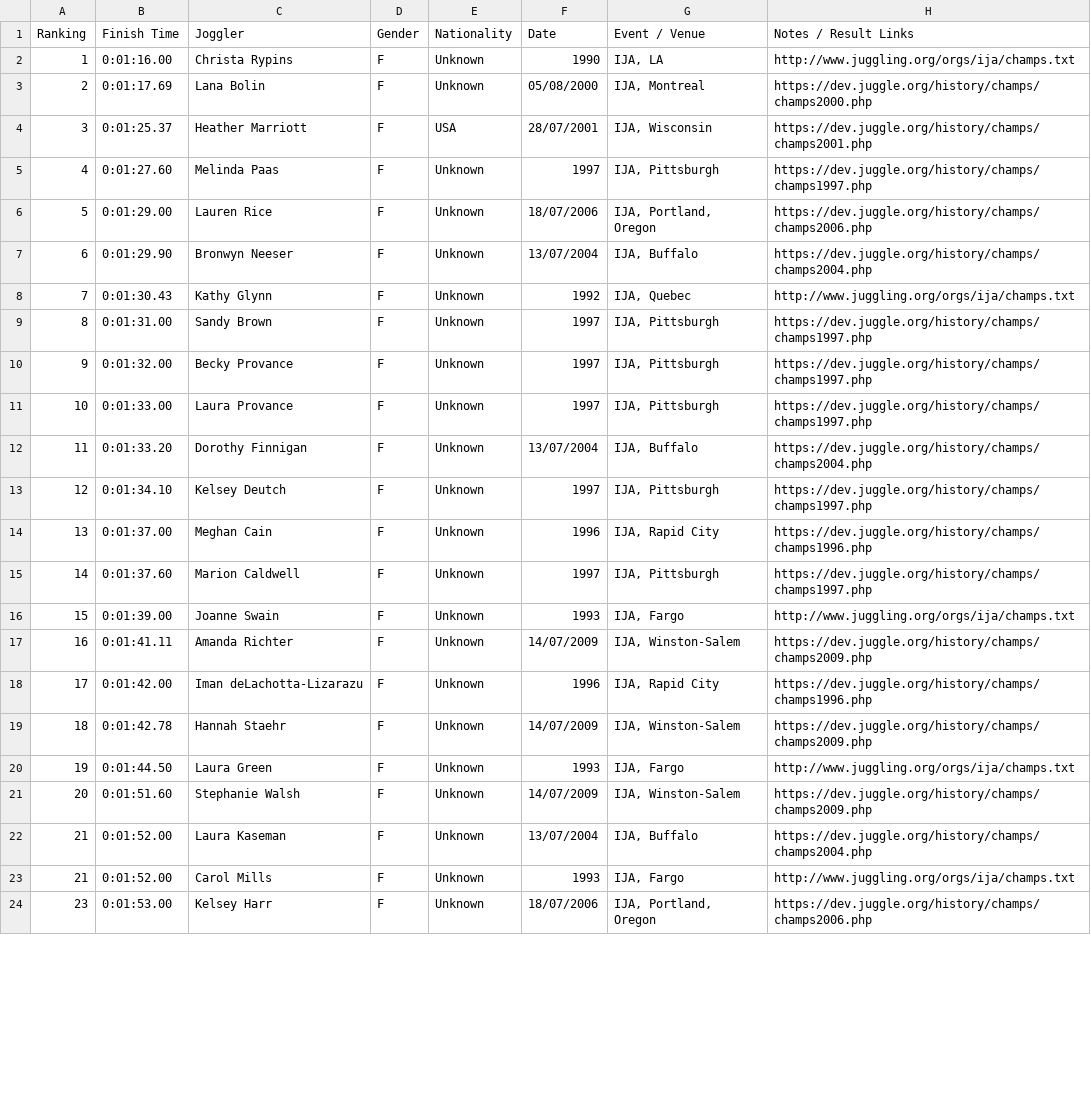
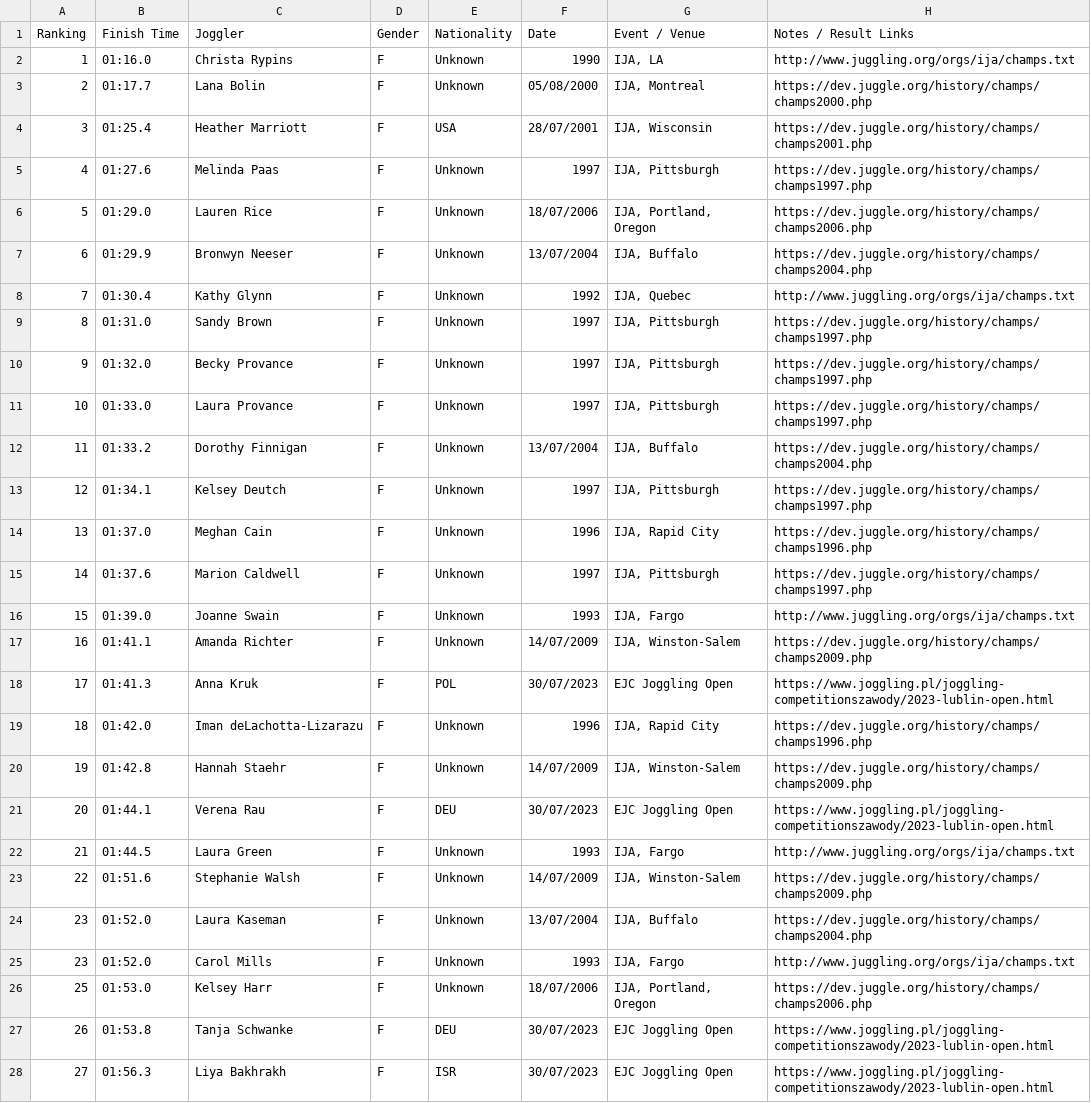
Before and after one commit to joggling-results/results, a CSV file: data/ranking_F_3b_400m.csv, drawn as a sheet; only a part is shown; the diff covers the shown part only.

```diff
--- a/data/ranking_F_3b_400m.csv
+++ b/data/ranking_F_3b_400m.csv
@@ -1,24 +1,28 @@
 Ranking,Finish Time,Joggler,Gender,Nationality,Date,Event / Venue,Notes / Result Links
-1,0:01:16.00,Christa Rypins,F,Unknown,1990,"IJA, LA",http://www.juggling.org/orgs/ija/champs.txt
-2,0:01:17.69,Lana Bolin,F,Unknown,05/08/2000,"IJA, Montreal",https://dev.juggle.org/history/champs/champs2000.php
-3,0:01:25.37,Heather Marriott,F,USA,28/07/2001,"IJA, Wisconsin",https://dev.juggle.org/history/champs/champs2001.php
-4,0:01:27.60,Melinda Paas,F,Unknown,1997,"IJA, Pittsburgh",https://dev.juggle.org/history/champs/champs1997.php
-5,0:01:29.00,Lauren Rice,F,Unknown,18/07/2006,"IJA, Portland, Oregon",https://dev.juggle.org/history/champs/champs2006.php
-6,0:01:29.90,Bronwyn Neeser,F,Unknown,13/07/2004,"IJA, Buffalo",https://dev.juggle.org/history/champs/champs2004.php
-7,0:01:30.43,Kathy Glynn,F,Unknown,1992,"IJA, Quebec",http://www.juggling.org/orgs/ija/champs.txt
-8,0:01:31.00,Sandy Brown,F,Unknown,1997,"IJA, Pittsburgh",https://dev.juggle.org/history/champs/champs1997.php
-9,0:01:32.00,Becky Provance,F,Unknown,1997,"IJA, Pittsburgh",https://dev.juggle.org/history/champs/champs1997.php
-10,0:01:33.00,Laura Provance,F,Unknown,1997,"IJA, Pittsburgh",https://dev.juggle.org/history/champs/champs1997.php
-11,0:01:33.20,Dorothy Finnigan,F,Unknown,13/07/2004,"IJA, Buffalo",https://dev.juggle.org/history/champs/champs2004.php
-12,0:01:34.10,Kelsey Deutch,F,Unknown,1997,"IJA, Pittsburgh",https://dev.juggle.org/history/champs/champs1997.php
-13,0:01:37.00,Meghan Cain,F,Unknown,1996,"IJA, Rapid City",https://dev.juggle.org/history/champs/champs1996.php
-14,0:01:37.60,Marion Caldwell,F,Unknown,1997,"IJA, Pittsburgh",https://dev.juggle.org/history/champs/champs1997.php
-15,0:01:39.00,Joanne Swain,F,Unknown,1993,"IJA, Fargo",http://www.juggling.org/orgs/ija/champs.txt
-16,0:01:41.11,Amanda Richter,F,Unknown,14/07/2009,"IJA, Winston-Salem",https://dev.juggle.org/history/champs/champs2009.php
-17,0:01:42.00,Iman deLachotta-Lizarazu,F,Unknown,1996,"IJA, Rapid City",https://dev.juggle.org/history/champs/champs1996.php
-18,0:01:42.78,Hannah Staehr,F,Unknown,14/07/2009,"IJA, Winston-Salem",https://dev.juggle.org/history/champs/champs2009.php
-19,0:01:44.50,Laura Green,F,Unknown,1993,"IJA, Fargo",http://www.juggling.org/orgs/ija/champs.txt
-20,0:01:51.60,Stephanie Walsh,F,Unknown,14/07/2009,"IJA, Winston-Salem",https://dev.juggle.org/history/champs/champs2009.php
-21,0:01:52.00,Laura Kaseman,F,Unknown,13/07/2004,"IJA, Buffalo",https://dev.juggle.org/history/champs/champs2004.php
-21,0:01:52.00,Carol Mills,F,Unknown,1993,"IJA, Fargo",http://www.juggling.org/orgs/ija/champs.txt
-23,0:01:53.00,Kelsey Harr,F,Unknown,18/07/2006,"IJA, Portland, Oregon",https://dev.juggle.org/history/champs/champs2006.php
+1,01:16.0,Christa Rypins,F,Unknown,1990,"IJA, LA",http://www.juggling.org/orgs/ija/champs.txt
+2,01:17.7,Lana Bolin,F,Unknown,05/08/2000,"IJA, Montreal",https://dev.juggle.org/history/champs/champs2000.php
+3,01:25.4,Heather Marriott,F,USA,28/07/2001,"IJA, Wisconsin",https://dev.juggle.org/history/champs/champs2001.php
+4,01:27.6,Melinda Paas,F,Unknown,1997,"IJA, Pittsburgh",https://dev.juggle.org/history/champs/champs1997.php
+5,01:29.0,Lauren Rice,F,Unknown,18/07/2006,"IJA, Portland, Oregon",https://dev.juggle.org/history/champs/champs2006.php
+6,01:29.9,Bronwyn Neeser,F,Unknown,13/07/2004,"IJA, Buffalo",https://dev.juggle.org/history/champs/champs2004.php
+7,01:30.4,Kathy Glynn,F,Unknown,1992,"IJA, Quebec",http://www.juggling.org/orgs/ija/champs.txt
+8,01:31.0,Sandy Brown,F,Unknown,1997,"IJA, Pittsburgh",https://dev.juggle.org/history/champs/champs1997.php
+9,01:32.0,Becky Provance,F,Unknown,1997,"IJA, Pittsburgh",https://dev.juggle.org/history/champs/champs1997.php
+10,01:33.0,Laura Provance,F,Unknown,1997,"IJA, Pittsburgh",https://dev.juggle.org/history/champs/champs1997.php
+11,01:33.2,Dorothy Finnigan,F,Unknown,13/07/2004,"IJA, Buffalo",https://dev.juggle.org/history/champs/champs2004.php
+12,01:34.1,Kelsey Deutch,F,Unknown,1997,"IJA, Pittsburgh",https://dev.juggle.org/history/champs/champs1997.php
+13,01:37.0,Meghan Cain,F,Unknown,1996,"IJA, Rapid City",https://dev.juggle.org/history/champs/champs1996.php
+14,01:37.6,Marion Caldwell,F,Unknown,1997,"IJA, Pittsburgh",https://dev.juggle.org/history/champs/champs1997.php
+15,01:39.0,Joanne Swain,F,Unknown,1993,"IJA, Fargo",http://www.juggling.org/orgs/ija/champs.txt
+16,01:41.1,Amanda Richter,F,Unknown,14/07/2009,"IJA, Winston-Salem",https://dev.juggle.org/history/champs/champs2009.php
+17,01:41.3,Anna Kruk,F,POL,30/07/2023,EJC Joggling Open,https://www.joggling.pl/joggling-competitionszawody/2023-lublin-open.html
+18,01:42.0,Iman deLachotta-Lizarazu,F,Unknown,1996,"IJA, Rapid City",https://dev.juggle.org/history/champs/champs1996.php
+19,01:42.8,Hannah Staehr,F,Unknown,14/07/2009,"IJA, Winston-Salem",https://dev.juggle.org/history/champs/champs2009.php
+20,01:44.1,Verena Rau,F,DEU,30/07/2023,EJC Joggling Open,https://www.joggling.pl/joggling-competitionszawody/2023-lublin-open.html
+21,01:44.5,Laura Green,F,Unknown,1993,"IJA, Fargo",http://www.juggling.org/orgs/ija/champs.txt
+22,01:51.6,Stephanie Walsh,F,Unknown,14/07/2009,"IJA, Winston-Salem",https://dev.juggle.org/history/champs/champs2009.php
+23,01:52.0,Laura Kaseman,F,Unknown,13/07/2004,"IJA, Buffalo",https://dev.juggle.org/history/champs/champs2004.php
+23,01:52.0,Carol Mills,F,Unknown,1993,"IJA, Fargo",http://www.juggling.org/orgs/ija/champs.txt
+25,01:53.0,Kelsey Harr,F,Unknown,18/07/2006,"IJA, Portland, Oregon",https://dev.juggle.org/history/champs/champs2006.php
+26,01:53.8,Tanja Schwanke,F,DEU,30/07/2023,EJC Joggling Open,https://www.joggling.pl/joggling-competitionszawody/2023-lublin-open.html
+27,01:56.3,Liya Bakhrakh,F,ISR,30/07/2023,EJC Joggling Open,https://www.joggling.pl/joggling-competitionszawody/2023-lublin-open.html
```
Also changed, not shown: 5 added rows, 1 removed row and 28 edited cells elsewhere in this file, data/giduz_df.csv, data/map_pivot.csv, 35 other files.
